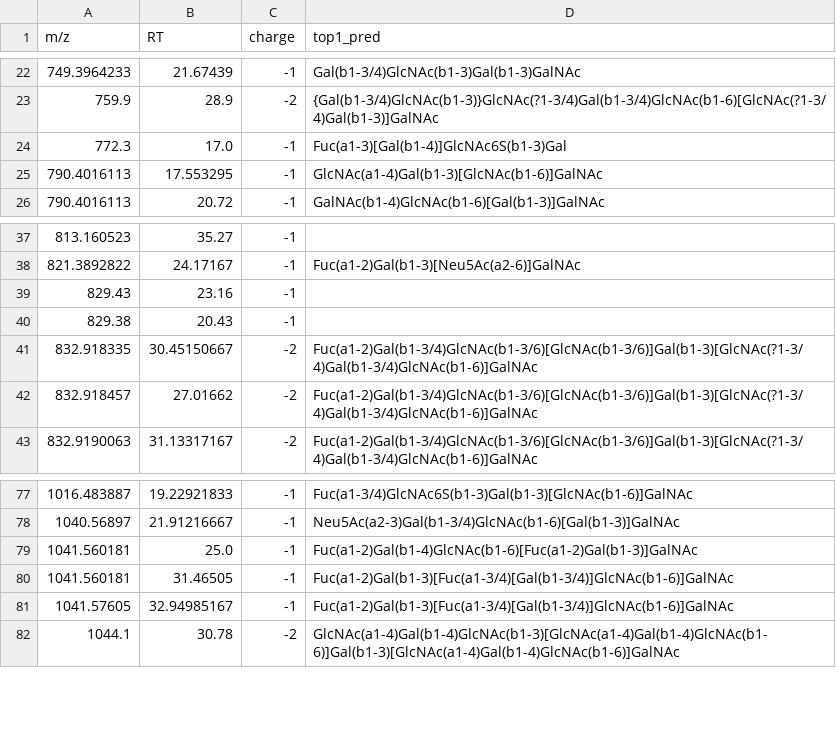
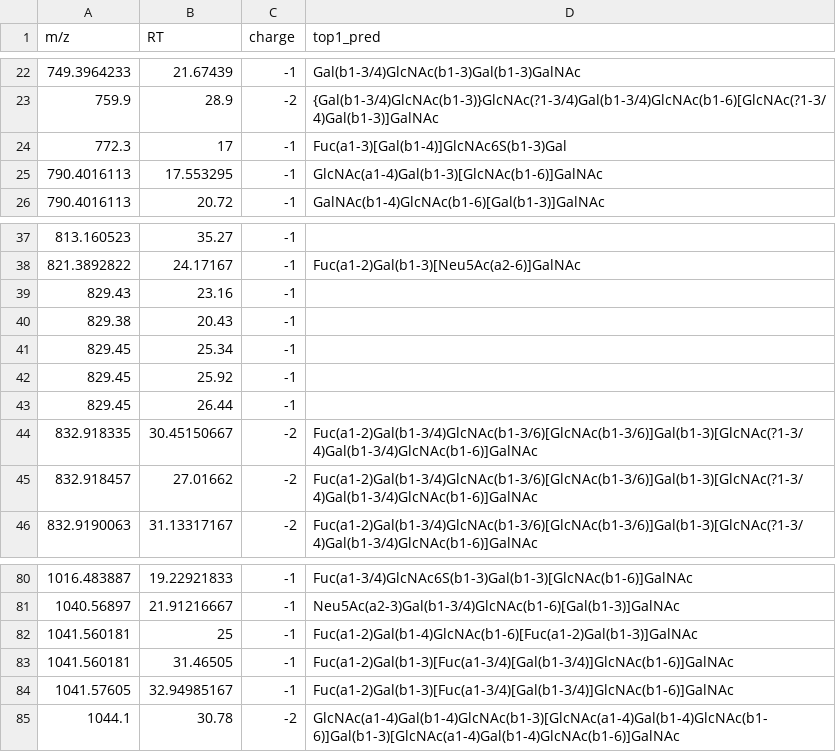
Before and after one commit to BojarLab/GlycoGauntlet, a CSV file: data/public_test/CA_PGMLAD_OG_051017_solution.csv, drawn as a sheet; only a part is shown, gaps mark what is left out.

```diff
--- a/data/public_test/CA_PGMLAD_OG_051017_solution.csv
+++ b/data/public_test/CA_PGMLAD_OG_051017_solution.csv
@@ -23,3 +23,3 @@ m/z,RT,charge,top1_pred
 759.9,28.9,-2,{Gal(b1-3/4)GlcNAc(b1-3)}GlcNAc(?1-3/4)Gal(b1-3/4)GlcNAc(b1-6)[GlcNAc(?1-3/4)Gal(b1-3)]GalNAc
-772.3,17.0,-1,Fuc(a1-3)[Gal(b1-4)]GlcNAc6S(b1-3)Gal
+772.3,17,-1,Fuc(a1-3)[Gal(b1-4)]GlcNAc6S(b1-3)Gal
 790.4016113,17.553295,-1,GlcNAc(a1-4)Gal(b1-3)[GlcNAc(b1-6)]GalNAc
@@ -40,2 +40,5 @@ m/z,RT,charge,top1_pred
 829.38,20.43,-1,
+829.45,25.34,-1,
+829.45,25.92,-1,
+829.45,26.44,-1,
 832.918335,30.45150667,-2,Fuc(a1-2)Gal(b1-3/4)GlcNAc(b1-3/6)[GlcNAc(b1-3/6)]Gal(b1-3)[GlcNAc(?1-3/4)Gal(b1-3/4)GlcNAc(b1-6)]GalNAc
@@ -78,3 +81,3 @@ m/z,RT,charge,top1_pred
 1040.56897,21.91216667,-1,Neu5Ac(a2-3)Gal(b1-3/4)GlcNAc(b1-6)[Gal(b1-3)]GalNAc
-1041.560181,25.0,-1,Fuc(a1-2)Gal(b1-4)GlcNAc(b1-6)[Fuc(a1-2)Gal(b1-3)]GalNAc
+1041.560181,25,-1,Fuc(a1-2)Gal(b1-4)GlcNAc(b1-6)[Fuc(a1-2)Gal(b1-3)]GalNAc
 1041.560181,31.46505,-1,Fuc(a1-2)Gal(b1-3)[Fuc(a1-3/4)[Gal(b1-3/4)]GlcNAc(b1-6)]GalNAc
```
Also changed, not shown: data/public_test/JC_200217P1N_200218002345_solution.csv, data/public_test/TT_200116Hayden_2_solution.csv, 2 other files.
